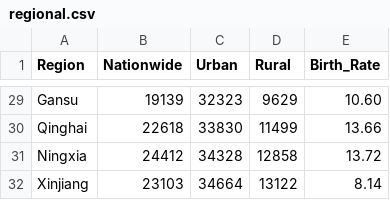
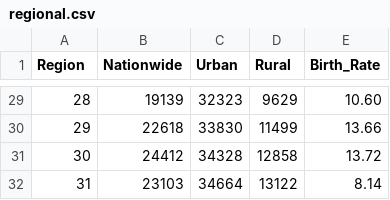
Before and after one commit to yinthan/ECON323-China-Polulation, a CSV file: regional.csv, drawn as a sheet; only a part is shown, gaps mark what is left out; the diff covers the shown part only; the diff names each change by its address in the sheet, - before the commit and + after, or states it on an @@ line.

```diff
--- a/regional.csv
+++ b/regional.csv
-A29 (Region): Gansu
+A29 (Region): 28
-A30 (Region): Qinghai
+A30 (Region): 29
-A31 (Region): Ningxia
+A31 (Region): 30
-A32 (Region): Xinjiang
+A32 (Region): 31
```
Also changed, not shown: 27 edited cells elsewhere in this file.
